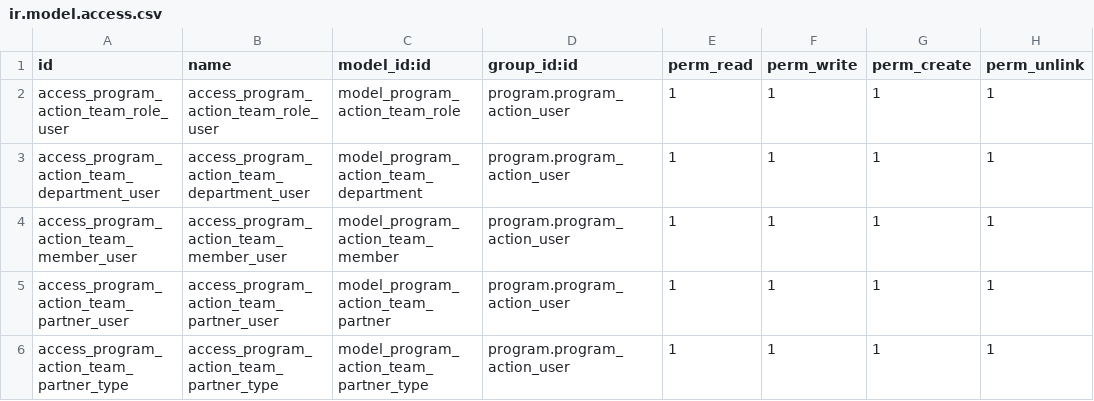
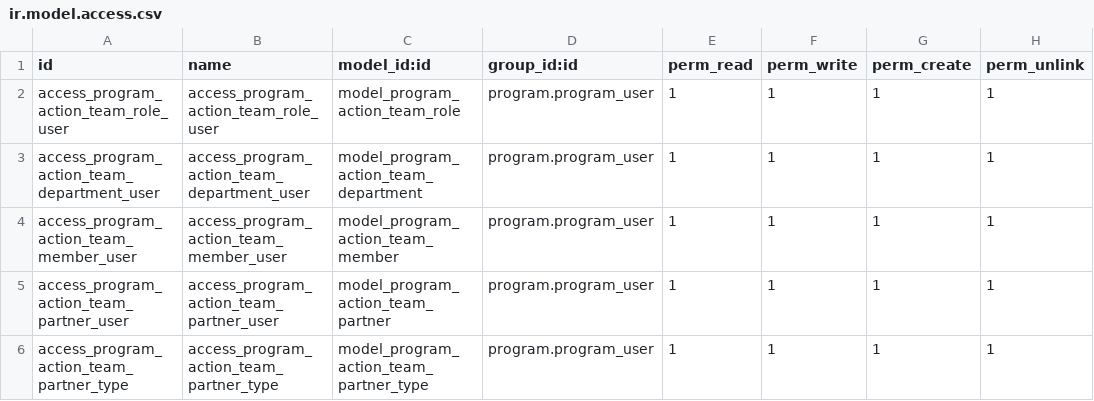
Before and after one commit to OCA/program, a CSV file: program_team/security/ir.model.access.csv, drawn as a sheet.

```diff
--- a/program_team/security/ir.model.access.csv
+++ b/program_team/security/ir.model.access.csv
@@ -1,6 +1,6 @@
 "id","name","model_id:id","group_id:id","perm_read","perm_write","perm_create","perm_unlink"
-access_program_action_team_role_user,access_program_action_team_role_user,model_program_action_team_role,program.program_action_user,1,1,1,1
-access_program_action_team_department_user,access_program_action_team_department_user,model_program_action_team_department,program.program_action_user,1,1,1,1
-access_program_action_team_member_user,access_program_action_team_member_user,model_program_action_team_member,program.program_action_user,1,1,1,1
-access_program_action_team_partner_user,access_program_action_team_partner_user,model_program_action_team_partner,program.program_action_user,1,1,1,1
-access_program_action_team_partner_type,access_program_action_team_partner_type,model_program_action_team_partner_type,program.program_action_user,1,1,1,1
+access_program_action_team_role_user,access_program_action_team_role_user,model_program_action_team_role,program.program_user,1,1,1,1
+access_program_action_team_department_user,access_program_action_team_department_user,model_program_action_team_department,program.program_user,1,1,1,1
+access_program_action_team_member_user,access_program_action_team_member_user,model_program_action_team_member,program.program_user,1,1,1,1
+access_program_action_team_partner_user,access_program_action_team_partner_user,model_program_action_team_partner,program.program_user,1,1,1,1
+access_program_action_team_partner_type,access_program_action_team_partner_type,model_program_action_team_partner_type,program.program_user,1,1,1,1
```
Also changed, not shown: program/security/ir.model.access.csv, program_evaluation/security/ir.model.access.csv, 17 other files.
